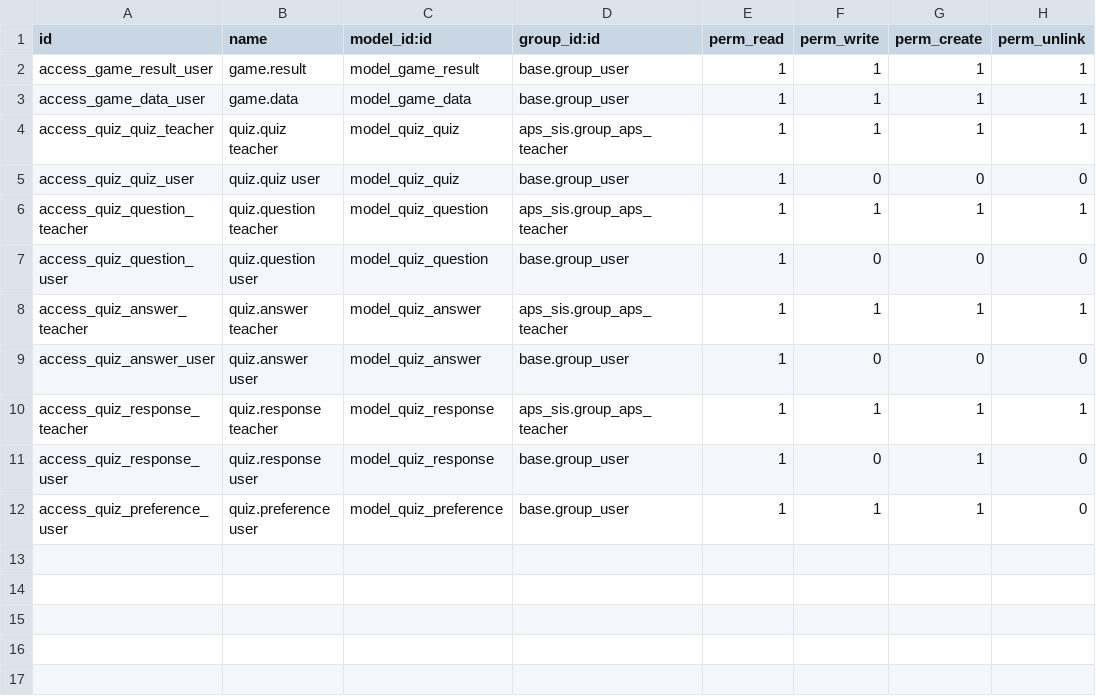
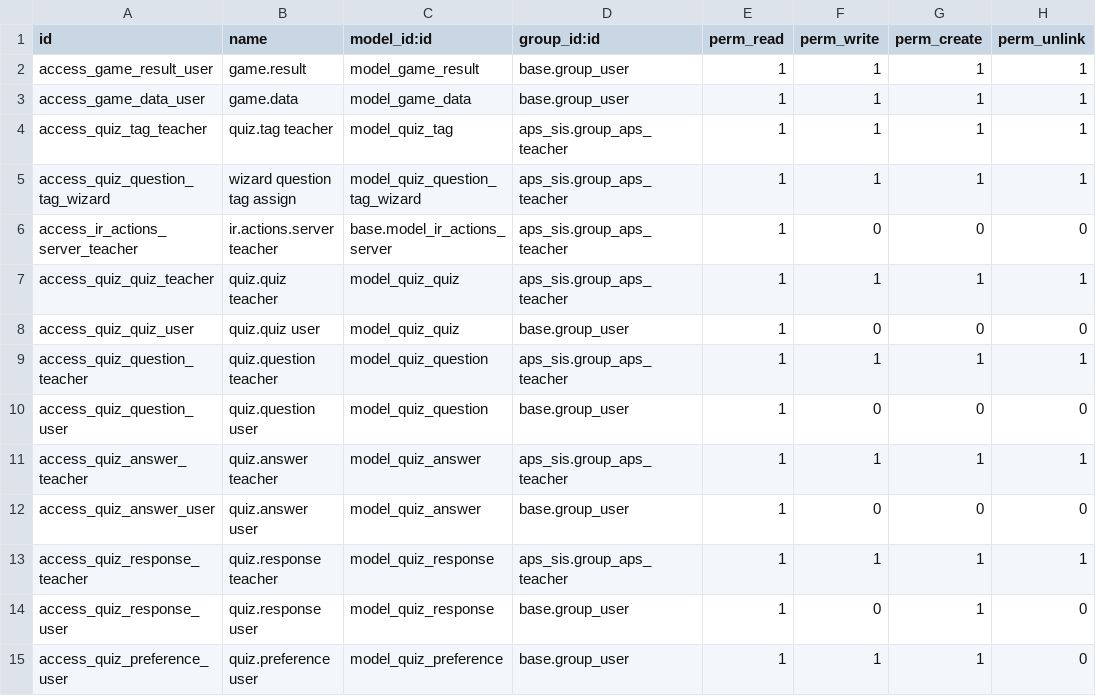
Before and after one commit to agrogers/educational_games, a CSV file: security/ir.model.access.csv, drawn as a sheet; the diff names each change by its address in the sheet, - before the commit and + after, or states it on an @@ line.

Commit message:
Added tag filtering  for Quiz Questions

```diff
--- a/security/ir.model.access.csv
+++ b/security/ir.model.access.csv
+row 4: access_quiz_tag_teacher | quiz.tag teacher | model_quiz_tag | aps_sis.group_aps_teacher | 1 | 1 | 1 | 1
+row 5: access_quiz_question_tag_wizard | wizard question tag assign | model_quiz_question_tag_wizard | aps_sis.group_aps_teacher | 1 | 1 | 1 | 1
+row 6: access_ir_actions_server_teacher | ir.actions.server teacher | base.model_ir_actions_server | aps_sis.group_aps_teacher | 1 | 0 | 0 | 0
```
Also changed, not shown: 6 other files.
